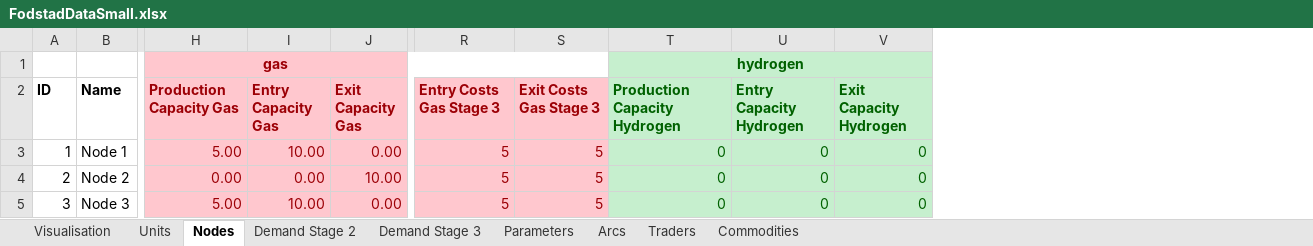
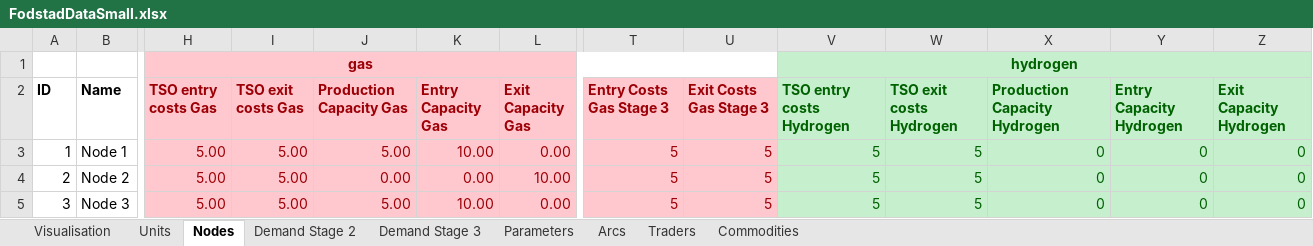
Before and after one commit to berendmarkhorst/secondary_gas_market, an Excel workbook: Data/FodstadDataSmall.xlsx, sheet Nodes, drawn as a sheet; only a part is shown, gaps mark what is left out; values as stored, in another font and other column widths than the file's, no borders; removed rows and columns are numbered as before the commit, all else as after; the diff names each change by its address in the sheet, - before the commit and + after, or states it on an @@ line.

```diff
--- a/Data/FodstadDataSmall.xlsx (sheet Nodes)
+++ b/Data/FodstadDataSmall.xlsx (sheet Nodes)
+column H (TSO entry costs Gas), row 1: gas; rows 3-5: all 5.00
+column I (TSO exit costs Gas), rows 3-5: all 5.00
+column V (TSO entry costs Hydrogen), row 1: hydrogen; rows 3-5: all 5
+column W (TSO exit costs Hydrogen), rows 3-5: all 5
-J1 (Production Capacity Gas): gas
+J1 (Production Capacity Gas): (empty)
-H1:S1 merged
-X1 (Production Capacity Hydrogen): hydrogen
+X1 (Production Capacity Hydrogen): (empty)
-T1:AE1 merged
```
Also changed, not shown: sheet Units, Data/FodstadData.xlsx, 3 other files.
